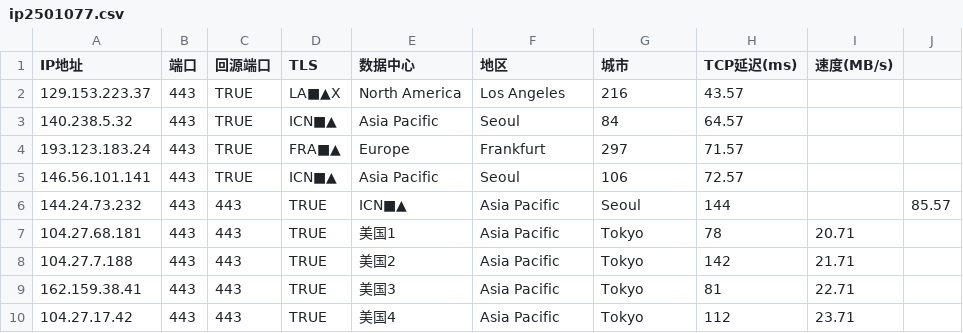
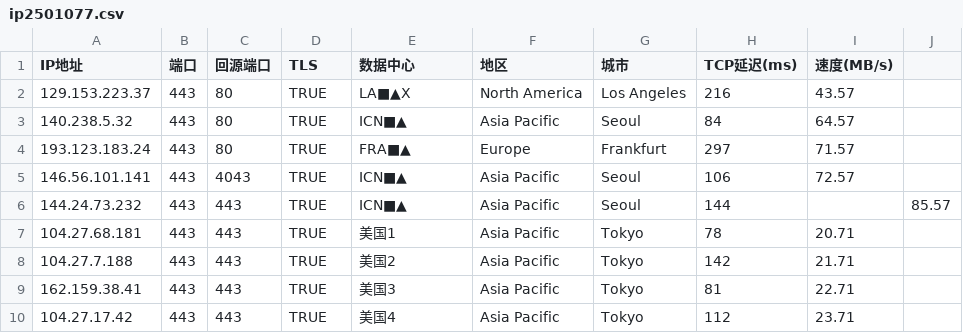
Before and after one commit to xing2kong/yxip, a CSV file: ip2501077.csv, drawn as a sheet; only a part is shown.

Commit message:
Update ip2501077.csv

```diff
--- a/ip2501077.csv
+++ b/ip2501077.csv
@@ -1,6 +1,6 @@
 IP地址,端口,回源端口,TLS,数据中心,地区,城市,TCP延迟(ms),速度(MB/s)
-129.153.223.37,443,TRUE,LA■▲X,North America,Los Angeles,216,43.57
-140.238.5.32,443,TRUE,ICN■▲,Asia Pacific,Seoul,84,64.57
-193.123.183.24,443,TRUE,FRA■▲,Europe,Frankfurt,297,71.57
-146.56.101.141,443,TRUE,ICN■▲,Asia Pacific,Seoul,106,72.57
+129.153.223.37,443,80,TRUE,LA■▲X,North America,Los Angeles,216,43.57
+140.238.5.32,443,80,TRUE,ICN■▲,Asia Pacific,Seoul,84,64.57
+193.123.183.24,443,80,TRUE,FRA■▲,Europe,Frankfurt,297,71.57
+146.56.101.141,443,4043,TRUE,ICN■▲,Asia Pacific,Seoul,106,72.57
 144.24.73.232,443,443,TRUE,ICN■▲,Asia Pacific,Seoul,144,,85.57
```
